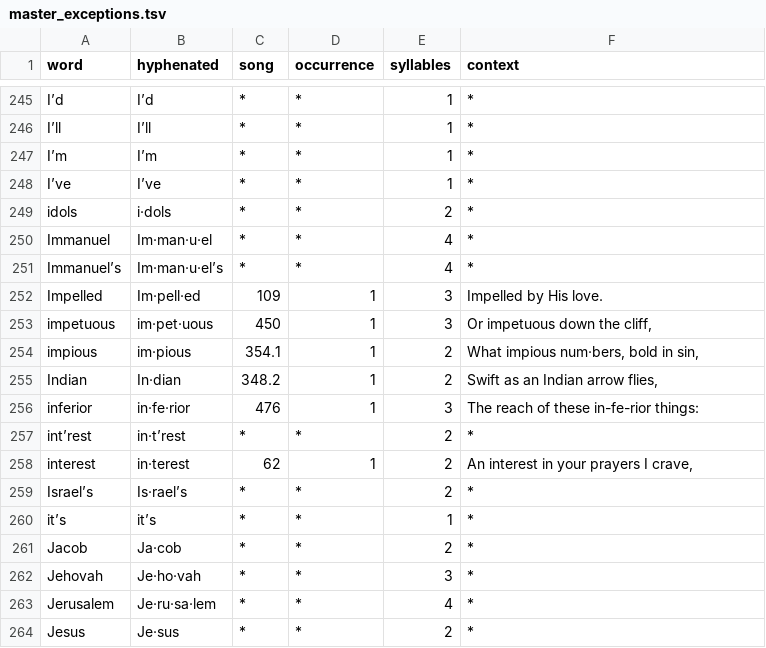
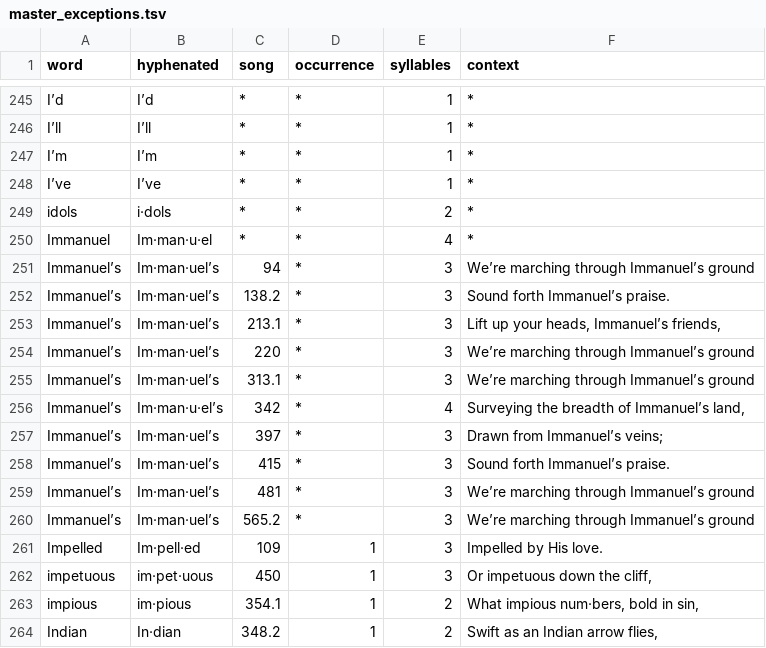
Before and after one commit to Sacred-Harp-Publishing-Company/2025-edition, a TSV file: data/hyphenation/master_exceptions.tsv, drawn as a sheet; only a part is shown, gaps mark what is left out; the shorter side is filled out with more unchanged rows.

Commit message:
correct "Immanuel’s"

```diff
--- a/data/hyphenation/master_exceptions.tsv
+++ b/data/hyphenation/master_exceptions.tsv
@@ -250,3 +250,12 @@ idols	i·dols	*	*	2	*
 Immanuel	Im·man·u·el	*	*	4	*
-Immanuel’s	Im·man·u·el’s	*	*	4	*
+Immanuel’s	Im·man·uel’s	94	*	3	We’re marching through Immanuel’s ground
+Immanuel’s	Im·man·uel’s	138.2	*	3	Sound forth Immanuel’s praise.
+Immanuel’s	Im·man·uel’s	213.1	*	3	Lift up your heads, Immanuel’s friends,
+Immanuel’s	Im·man·uel’s	220	*	3	We’re marching through Immanuel’s ground
+Immanuel’s	Im·man·uel’s	313.1	*	3	We’re marching through Immanuel’s ground
+Immanuel’s	Im·man·u·el’s	342	*	4	Surveying the breadth of Immanuel’s land,
+Immanuel’s	Im·man·uel’s	397	*	3	Drawn from Immanuel’s veins;
+Immanuel’s	Im·man·uel’s	415	*	3	Sound forth Immanuel’s praise.
+Immanuel’s	Im·man·uel’s	481	*	3	We’re marching through Immanuel’s ground
+Immanuel’s	Im·man·uel’s	565.2	*	3	We’re marching through Immanuel’s ground
 Impelled	Im·pell·ed	109	1	3	Impelled by His love.
```
